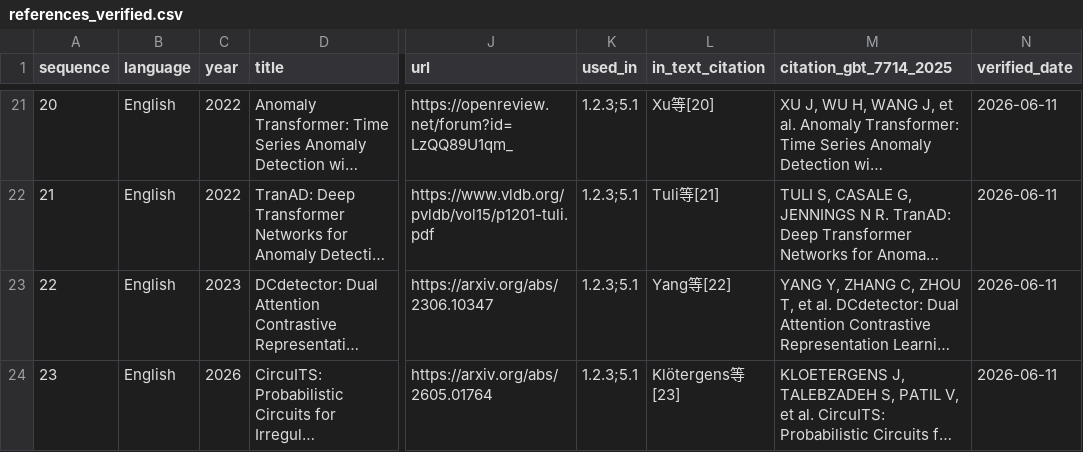
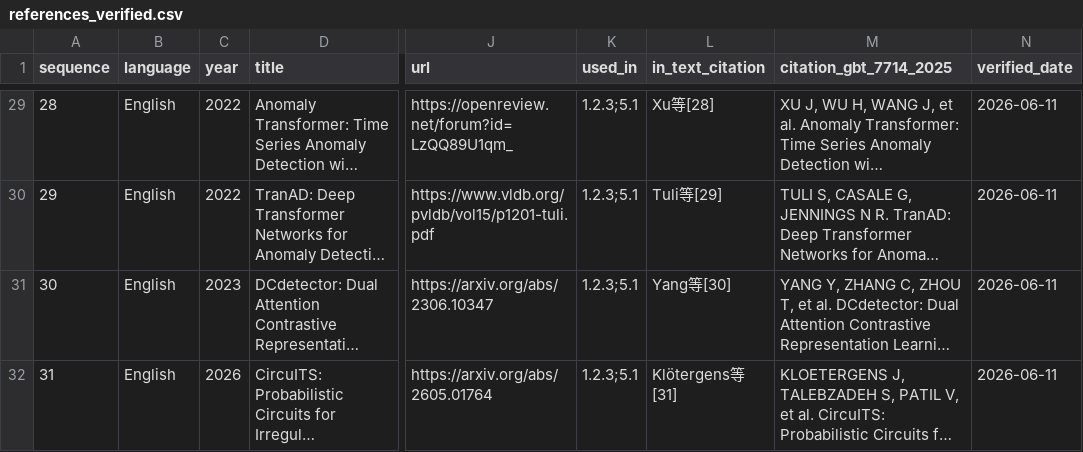
Before and after one commit to PY0909/KAFNet-ProFITi, a CSV file: docs/references/references_verified.csv, drawn as a sheet; only a part is shown, gaps mark what is left out; long unchanged cells end in …; addresses are those after the commit; the diff covers the shown part only; the diff names each change by its address in the sheet, - before the commit and + after, or states it on an @@ line.

```diff
--- a/docs/references/references_verified.csv
+++ b/docs/references/references_verified.csv
@@ column A (sequence) renumbered from row 4 down @@
-L29 (in_text_citation): Xu等[20]
+L29 (in_text_citation): Xu等[28]
-L30 (in_text_citation): Tuli等[21]
+L30 (in_text_citation): Tuli等[29]
-L31 (in_text_citation): Yang等[22]
+L31 (in_text_citation): Yang等[30]
-L32 (in_text_citation): Klötergens等[23]
+L32 (in_text_citation): Klötergens等[31]
```
Also changed, not shown: 8 added rows and 20 edited cells elsewhere in this file, 3 other files.
